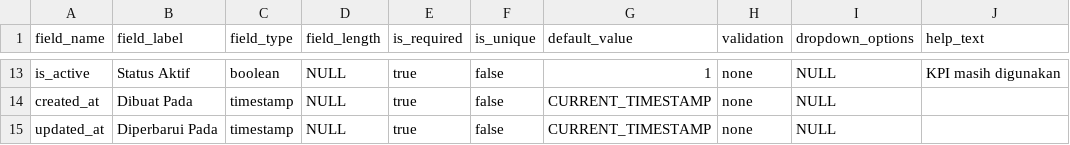
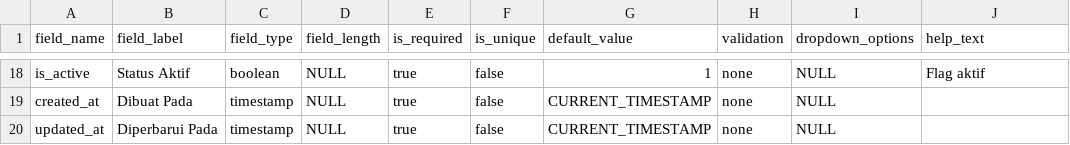
Before and after one commit to fahmialhabsi/sigap-malut, a CSV file: master-data/FIELDS/FIELDS_M001.csv, drawn as a sheet; only a part is shown, gaps mark what is left out; addresses are those after the commit; the diff covers the shown part only; the diff names each change by its address in the sheet, - before the commit and + after, or states it on an @@ line.

Commit message:
chore: add/update field definitions FIELDS_M001..M009 and add generator scripts

```diff
--- a/master-data/FIELDS/FIELDS_M001.csv
+++ b/master-data/FIELDS/FIELDS_M001.csv
-J18 (help_text): KPI masih digunakan
+J18 (help_text): Flag aktif
```
Also changed, not shown: 11 added rows, 6 removed rows and 15 edited cells elsewhere in this file, master-data/FIELDS/FIELDS_M006.csv, master-data/FIELDS/FIELDS_M009.csv, 8 other files.
